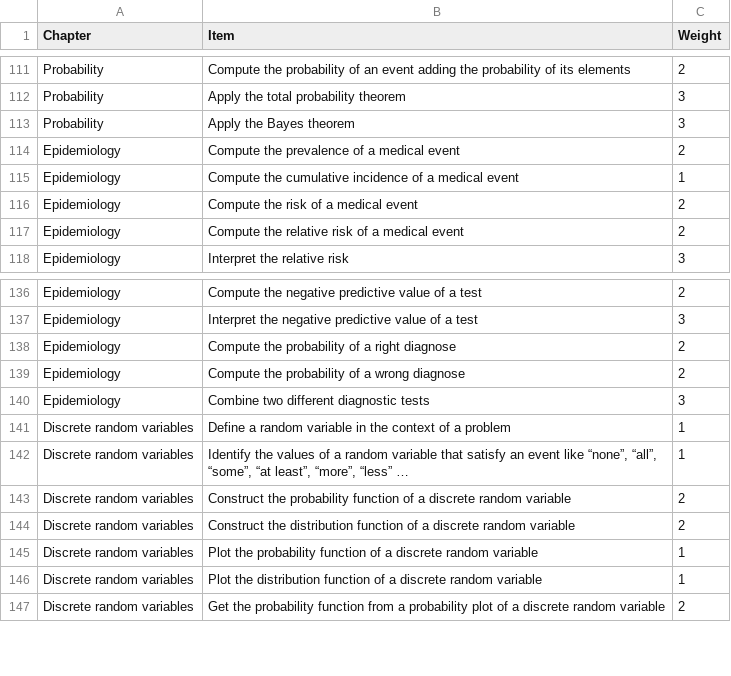
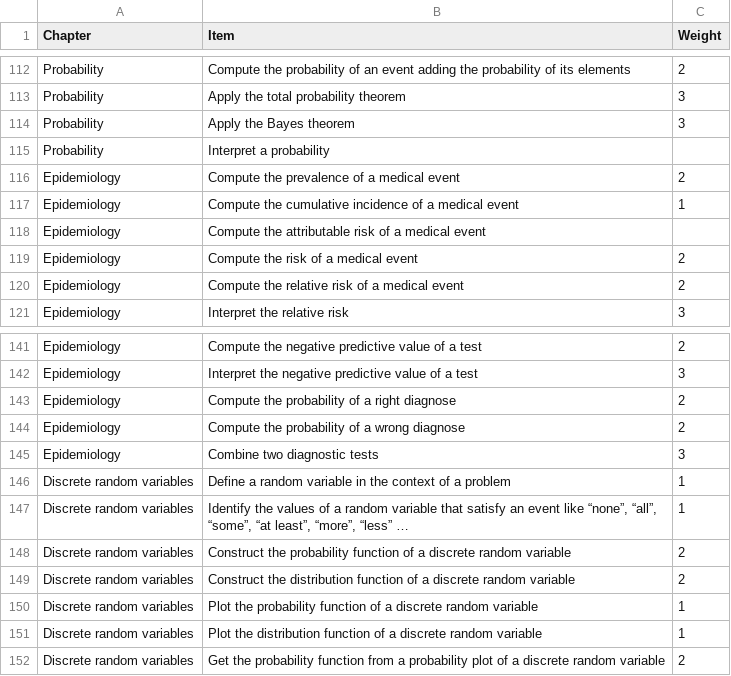
Before and after one commit to asalber/rubrics, a CSV file: statistics-rubric.csv, drawn as a sheet; only a part is shown, gaps mark what is left out; the diff covers the shown part only.

Commit message:
Added new items to the rubric.

```diff
--- a/statistics-rubric.csv
+++ b/statistics-rubric.csv
@@ -113,4 +114,6 @@ Probability,Apply the total probability theorem,3
 Probability,Apply the Bayes theorem,3
+Probability,Interpret a probability,
 Epidemiology,Compute the prevalence of a medical event,2
 Epidemiology,Compute the cumulative incidence of a medical event,1
+Epidemiology,Compute the attributable risk of a medical event,
 Epidemiology,Compute the risk of a medical event,2
@@ -139,3 +144,3 @@ Epidemiology,Compute the probability of a right diagnose,2
 Epidemiology,Compute the probability of a wrong diagnose,2
-Epidemiology,Combine two different diagnostic tests,3
+Epidemiology,Combine two diagnostic tests,3
 Discrete random variables,Define a random variable in the context of a problem,1
```
Also changed, not shown: 11 added rows, 5 removed rows and 12 edited cells elsewhere in this file.
